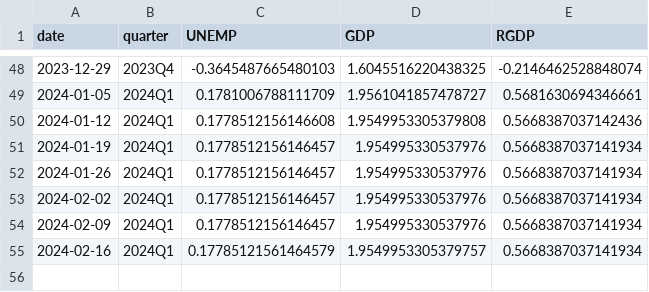
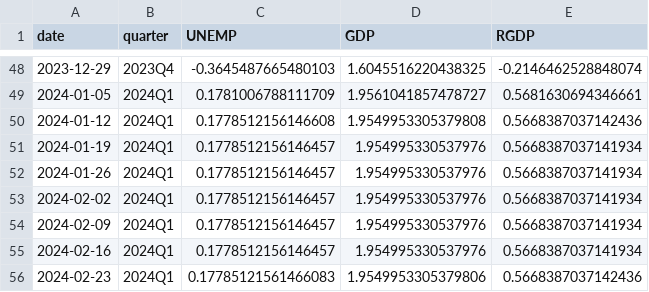
Before and after one commit to Stellenbosch-Econometrics/SA-Nowcast, a CSV file: nowcast/nowcast.csv, drawn as a sheet; only a part is shown, gaps mark what is left out.

```diff
--- a/nowcast/nowcast.csv
+++ b/nowcast/nowcast.csv
@@ -54,2 +54,3 @@ date,quarter,UNEMP,GDP,RGDP
 2024-02-09,2024Q1,0.1778512156146457,1.954995330537976,0.5668387037141934
-2024-02-16,2024Q1,0.17785121561464579,1.9549953305379757,0.5668387037141934
+2024-02-16,2024Q1,0.1778512156146457,1.954995330537976,0.5668387037141934
+2024-02-23,2024Q1,0.17785121561466083,1.9549953305379806,0.5668387037142436
```
Also changed, not shown: 1 other file.
